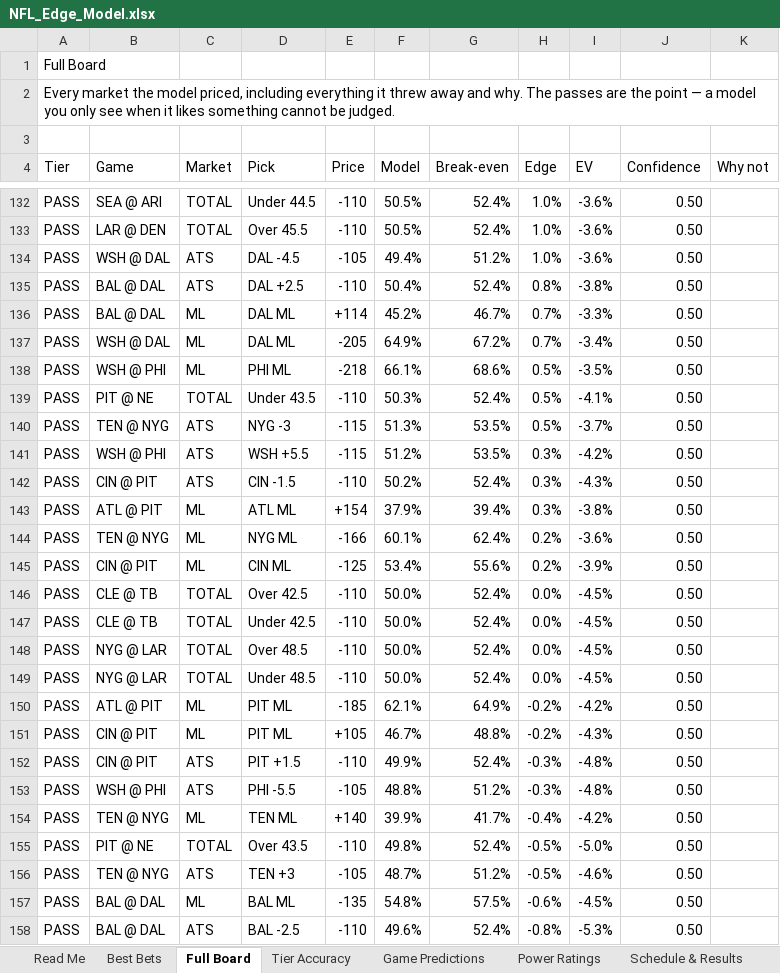
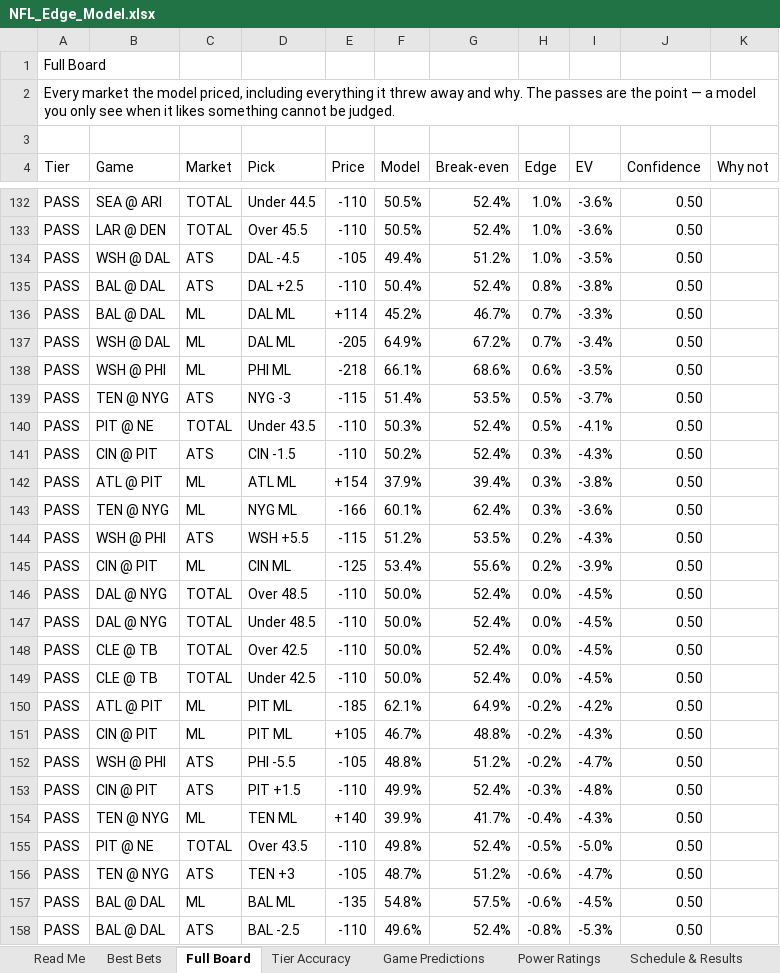
Before and after one commit to CHILLYCHILLY14/nfl-edge, an Excel workbook: NFL_Edge_Model.xlsx, sheet Full Board, drawn as a sheet; only a part is shown, gaps mark what is left out; values as stored, in another font and other column widths than the file's, no cell formats; table styles not drawn; removed rows and columns are numbered as before the commit, all else as after; the diff covers the shown part only; the diff names each change by its address in the sheet, - before the commit and + after, or states it on an @@ line.

```diff
--- a/NFL_Edge_Model.xlsx (sheet Full Board)
+++ b/NFL_Edge_Model.xlsx (sheet Full Board)
-I134 (EV): -3.6%
+I134 (EV): -3.5%
-H138 (Edge): 0.5%
+H138 (Edge): 0.6%
+row 139: PASS | TEN @ NYG | ATS | NYG -3 | -115 | 51.4% | 53.5% | 0.5% | -3.7% | 0.50
-row 140: PASS | TEN @ NYG | ATS | NYG -3 | -115 | 51.3% | 53.5% | 0.5% | -3.7% | 0.50
-row 141: PASS | WSH @ PHI | ATS | WSH +5.5 | -115 | 51.2% | 53.5% | 0.3% | -4.2% | 0.50
-H143 (Edge): 0.2%
+H143 (Edge): 0.3%
+row 144: PASS | WSH @ PHI | ATS | WSH +5.5 | -115 | 51.2% | 53.5% | 0.2% | -4.3% | 0.50
+row 146: PASS | DAL @ NYG | TOTAL | Over 48.5 | -110 | 50.0% | 52.4% | 0.0% | -4.5% | 0.50
+row 147: PASS | DAL @ NYG | TOTAL | Under 48.5 | -110 | 50.0% | 52.4% | 0.0% | -4.5% | 0.50
-row 148: PASS | NYG @ LAR | TOTAL | Over 48.5 | -110 | 50.0% | 52.4% | 0.0% | -4.5% | 0.50
-row 149: PASS | NYG @ LAR | TOTAL | Under 48.5 | -110 | 50.0% | 52.4% | 0.0% | -4.5% | 0.50
+row 152: PASS | WSH @ PHI | ATS | PHI -5.5 | -105 | 48.8% | 51.2% | -0.2% | -4.7% | 0.50
-row 153: PASS | WSH @ PHI | ATS | PHI -5.5 | -105 | 48.8% | 51.2% | -0.3% | -4.8% | 0.50
-I154 (EV): -4.2%
+I154 (EV): -4.3%
-H156 (Edge): -0.5%
+H156 (Edge): -0.6%
-I156 (EV): -4.6%
+I156 (EV): -4.7%
```
Also changed, not shown: 19 added rows, 19 removed rows, 3 moved rows and 17 edited cells elsewhere in this sheet, sheet Weather, sheet Best Bets, sheet Bet Ledger, sheet Injuries, sheet Schedule & Results, sheet Game Predictions, 3 more sheets, cell formats, 21 other files.
